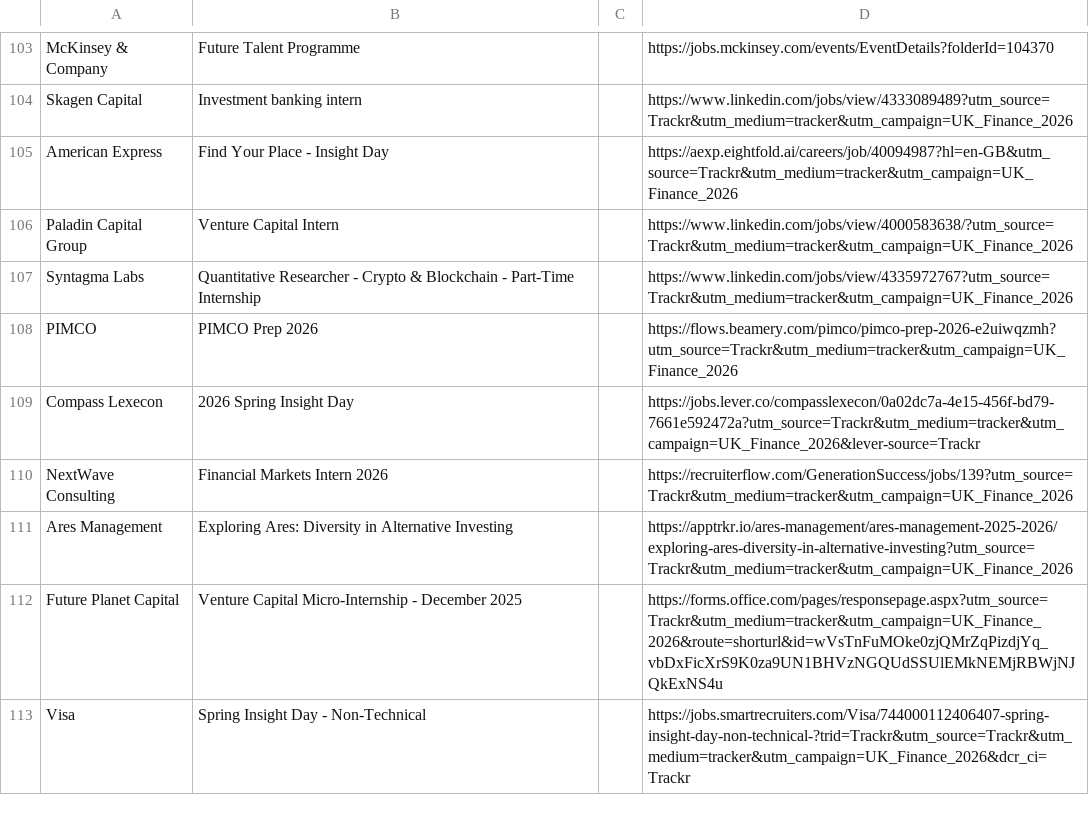
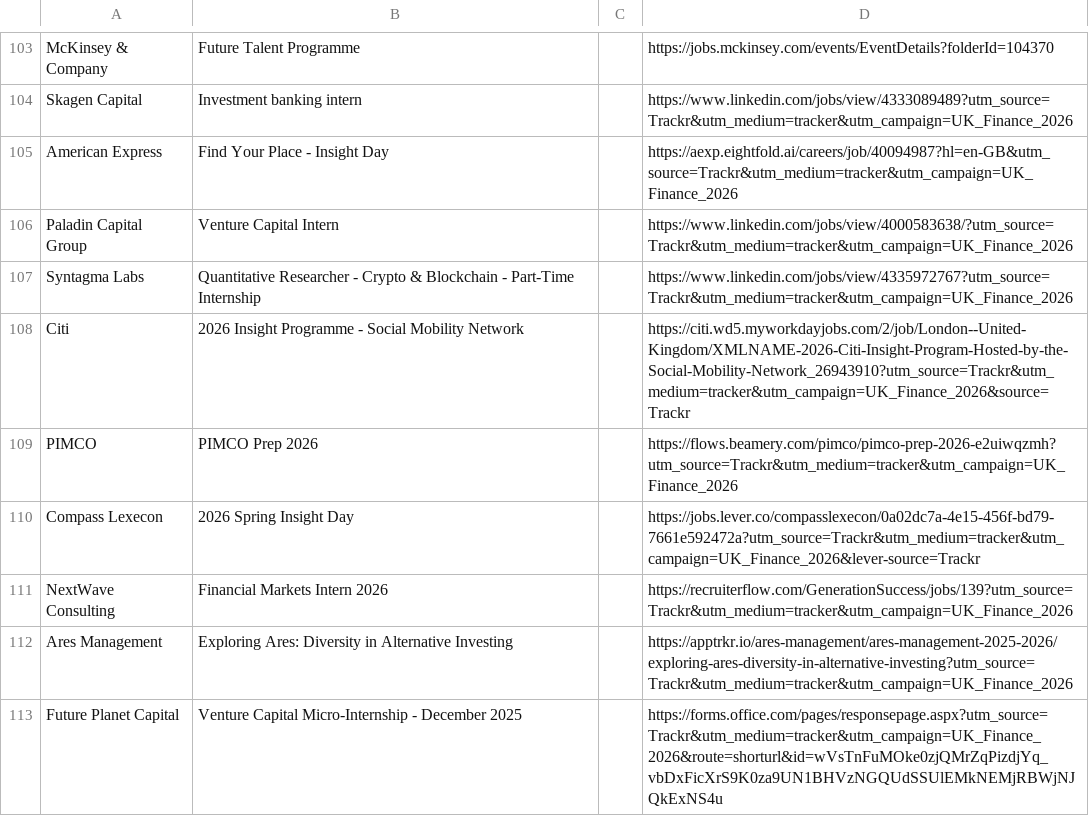
Before and after one commit to ludovicstvys/SpringIntern, a CSV file: processus_ouverts.csv, drawn as a sheet; only a part is shown, gaps mark what is left out; the shorter side is filled out with more unchanged rows; the diff names each change by its address in the sheet, - before the commit and + after, or states it on an @@ line.

```diff
--- a/processus_ouverts.csv
+++ b/processus_ouverts.csv
+row 108: Citi | 2026 Insight Programme - Social Mobility Network |  | https://citi.wd5.myworkdayjobs.com/2/job/London--United-Kingdom/XMLNAME-2026-Citi-Insight-Program-Hosted-by-the-Social-Mobility-Network_26943910?utm_source=Trackr&utm_medium=tracker&utm_campaign=UK_Finance_2026&source=Trackr
```
